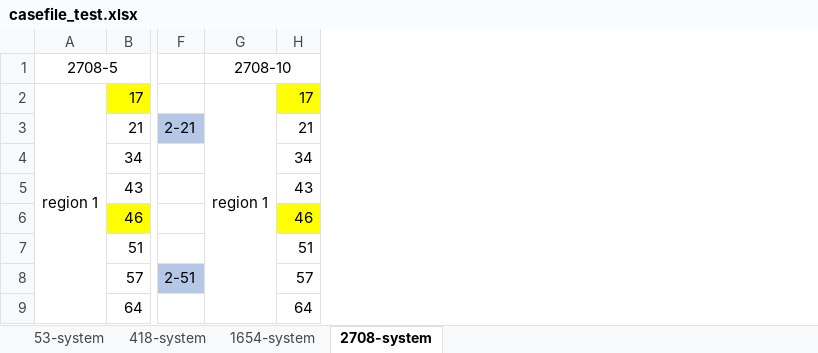
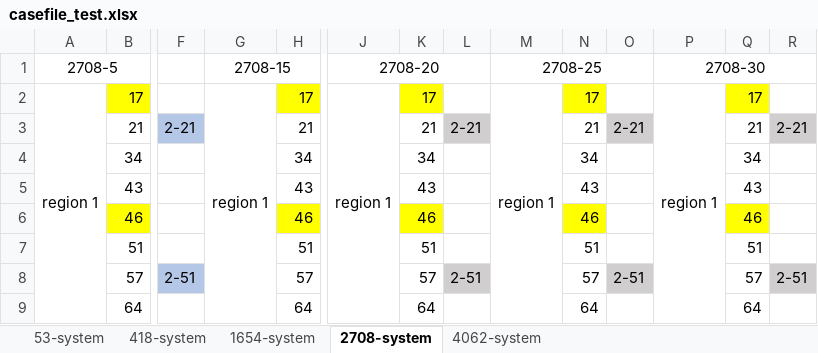
Before and after one commit to KIT-IAI/rapidPF, an Excel workbook: casefile_test_record/casefile_test.xlsx, sheet 2708-system, drawn as a sheet; only a part is shown, gaps mark what is left out; values as stored, in another font and other column widths than the file's, no borders; the diff names each change by its address in the sheet, - before the commit and + after, or states it on an @@ line.

```diff
--- a/casefile_test_record/casefile_test.xlsx (sheet 2708-system)
+++ b/casefile_test_record/casefile_test.xlsx (sheet 2708-system)
+sheet tab: 4062-system
+column J (2708-20), row 2: region 1
+column K, rows 2-9: 17 | 21 | 34 | 43 | 46 | 51 | 57 | 64
+column L, rows 3-8: 2-21 |  |  |  |  | 2-51
+column M (2708-25), row 2: region 1
+column N, rows 2-9: 17 | 21 | 34 | 43 | 46 | 51 | 57 | 64
+column O, rows 3-8: 2-21 |  |  |  |  | 2-51
+column P (2708-30), row 2: region 1
+column Q, rows 2-9: 17 | 21 | 34 | 43 | 46 | 51 | 57 | 64
+column R, rows 3-8: 2-21 |  |  |  |  | 2-51
-G1: 2708-10
+G1: 2708-15
```
Also changed, not shown: 4 other files.
